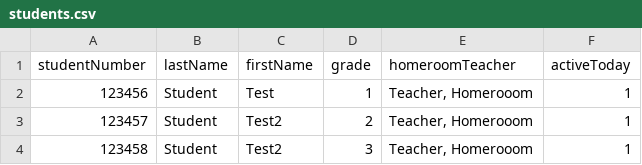
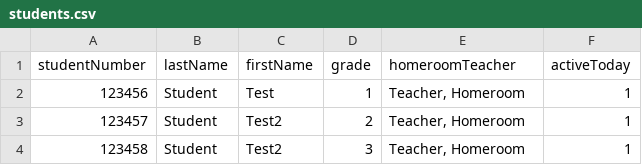
Before and after one commit to hockeytim11/HallPass, a CSV file: TardyLogger/students.csv, drawn as a sheet.

```diff
--- a/TardyLogger/students.csv
+++ b/TardyLogger/students.csv
@@ -1,4 +1,4 @@
 studentNumber,lastName,firstName,grade,homeroomTeacher,activeToday
-123456,Student,Test,1,"Teacher, Homerooom",1
-123457,Student,Test2,2,"Teacher, Homerooom",1
-123458,Student,Test2,3,"Teacher, Homerooom",1
+123456,Student,Test,1,"Teacher, Homeroom",1
+123457,Student,Test2,2,"Teacher, Homeroom",1
+123458,Student,Test2,3,"Teacher, Homeroom",1
```
Also changed, not shown: 4 other files.
